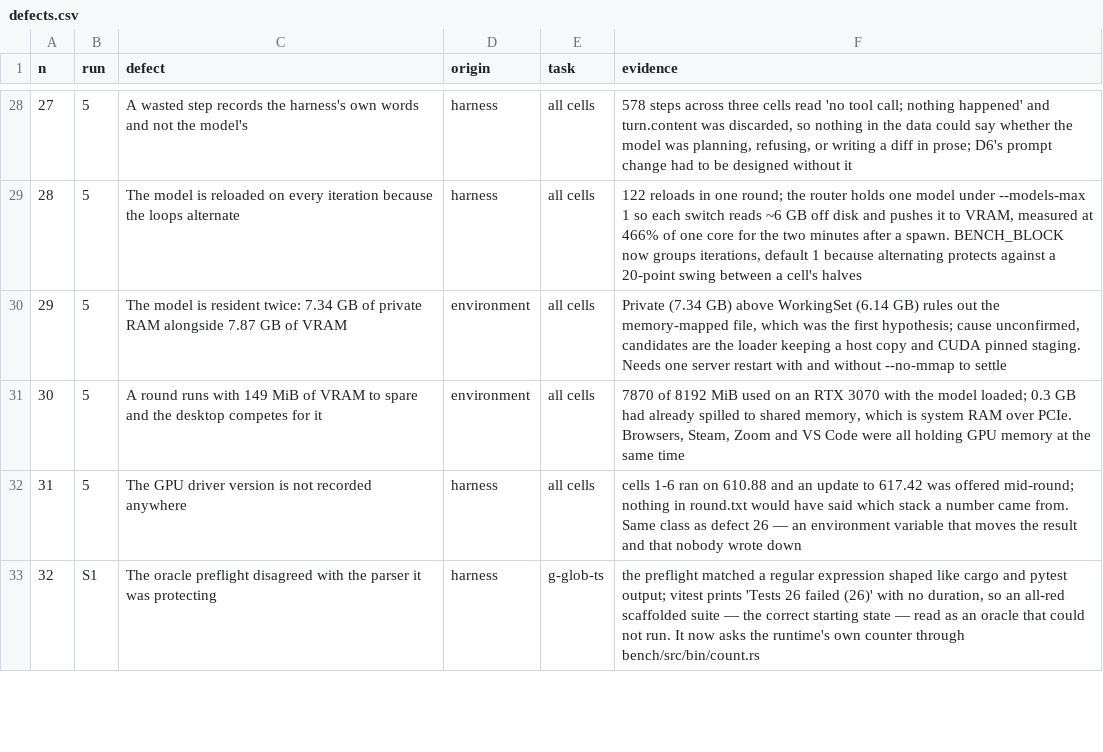
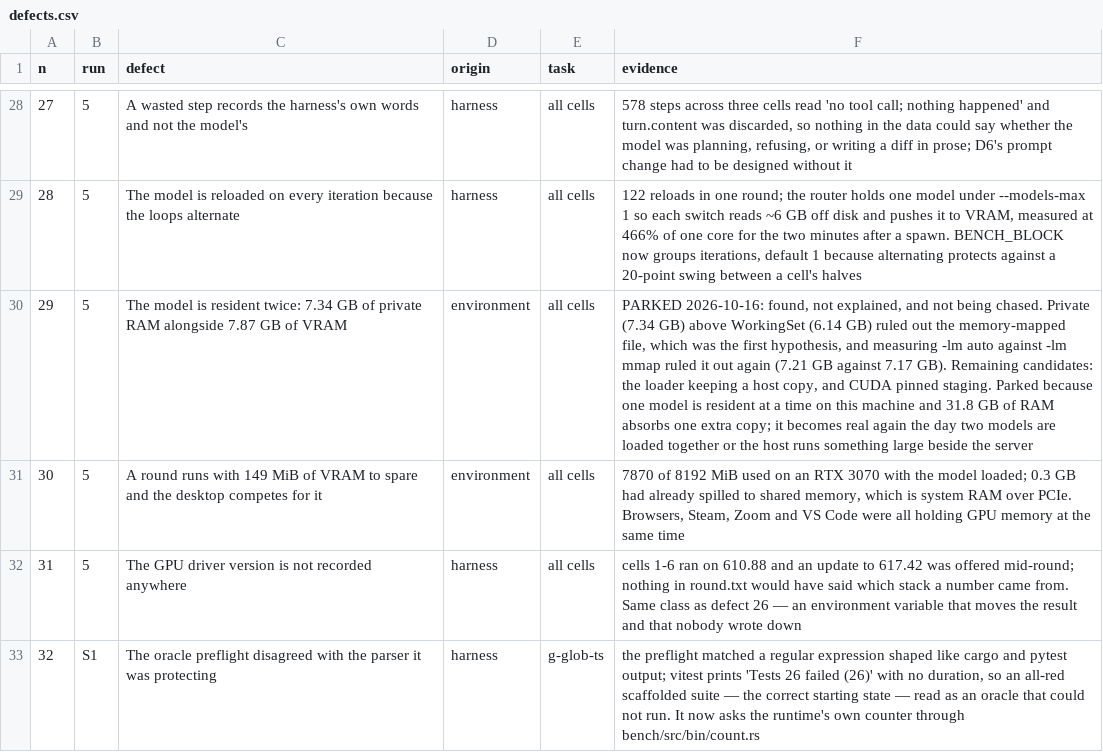
Before and after one commit to baphomello/corifeu, a CSV file: docs/measurement/defects.csv, drawn as a sheet; only a part is shown, gaps mark what is left out; the diff names each change by its address in the sheet, - before the commit and + after, or states it on an @@ line.

```diff
--- a/docs/measurement/defects.csv
+++ b/docs/measurement/defects.csv
-F30 (evidence): Private (7.34 GB) above WorkingSet (6.14 GB) rules out the memory-mapped file, which was the first hypothesis; cause unconfirmed, candidates are the loader keeping a host copy and CUDA pinned staging. Needs one server restart with and without --no-mmap to settle
+F30 (evidence): PARKED 2026-10-16: found, not explained, and not being chased. Private (7.34 GB) above WorkingSet (6.14 GB) ruled out the memory-mapped file, which was the first hypothesis, and measuring -lm auto against -lm mmap ruled it out again (7.21 GB against 7.17 GB). Remaining candidates: the loader keeping a host copy, and CUDA pinned staging. Parked because one model is resident at a time on this machine and 31.8 GB of RAM absorbs one extra copy; it becomes real again the day two models are loaded together or the host runs something large beside the server
```
Also changed, not shown: 14 other files.
